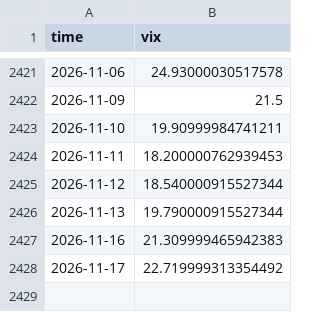
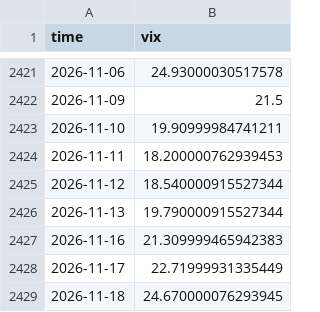
Before and after one commit to manumartinb/CALENDAR_REGIME, a CSV file: feeds/VIX_DAILY.csv, drawn as a sheet; only a part is shown, gaps mark what is left out.

Commit message:
daily refresh 2026-11-18

```diff
--- a/feeds/VIX_DAILY.csv
+++ b/feeds/VIX_DAILY.csv
@@ -2427,2 +2427,3 @@ time,vix
 2026-11-16,21.309999465942383
-2026-11-17,22.719999313354492
+2026-11-17,22.71999931335449
+2026-11-18,24.670000076293945
```
Also changed, not shown: 1 other file.
